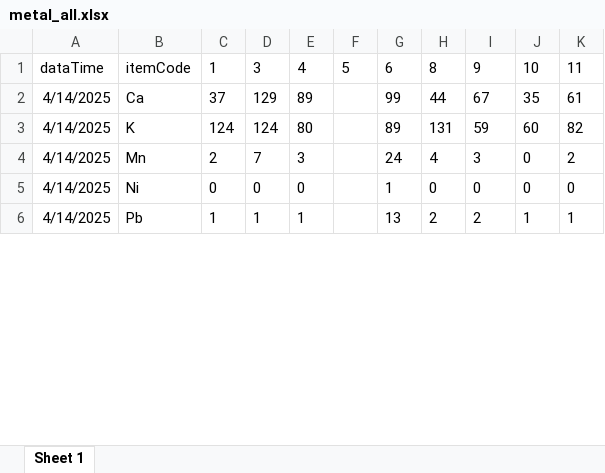
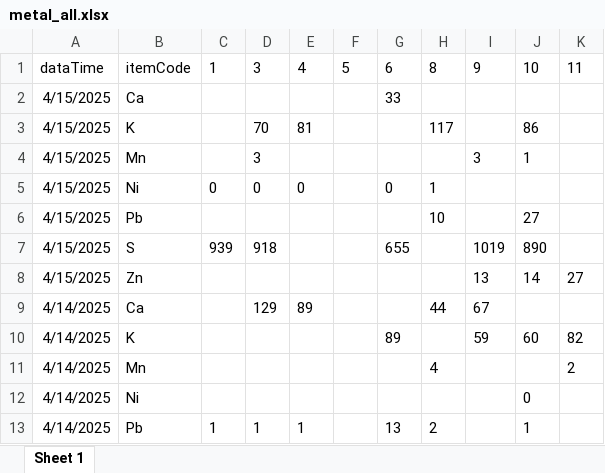
Before and after one commit to SJM7301/KH-Project2, an Excel workbook: metal_all.xlsx, sheet Sheet 1, drawn as a sheet; only a part is shown; values as stored, in another font and other column widths than the file's, no borders; addresses are those after the commit; the diff covers the shown part only; the diff names each change by its address in the sheet, - before the commit and + after, or states it on an @@ line.

```diff
--- a/metal_all.xlsx (sheet Sheet 1)
+++ b/metal_all.xlsx (sheet Sheet 1)
+row 2: 4/15/2025 | Ca |  |  |  |  | 33
+row 3: 4/15/2025 | K |  | 70 | 81 |  |  | 117 |  | 86
+row 4: 4/15/2025 | Mn |  | 3 |  |  |  |  | 3 | 1
+row 5: 4/15/2025 | Ni | 0 | 0 | 0 |  | 0 | 1
+row 6: 4/15/2025 | Pb |  |  |  |  |  | 10 |  | 27
+row 7: 4/15/2025 | S | 939 | 918 |  |  | 655 |  | 1019 | 890
+row 8: 4/15/2025 | Zn |  |  |  |  |  |  | 13 | 14 | 27
-C9: 37
+C9: (empty)
-G9: 99
+G9: (empty)
-J9: 35
+J9: (empty)
-K9: 61
+K9: (empty)
-C10: 124
+C10: (empty)
-D10: 124
+D10: (empty)
-E10: 80
+E10: (empty)
-H10: 131
+H10: (empty)
-C11: 2
+C11: (empty)
-D11: 7
+D11: (empty)
-E11: 3
+E11: (empty)
-G11: 24
+G11: (empty)
-I11: 3
+I11: (empty)
-J11: 0
+J11: (empty)
-C12: 0
+C12: (empty)
-D12: 0
+D12: (empty)
-E12: 0
+E12: (empty)
-G12: 1
+G12: (empty)
-H12: 0
+H12: (empty)
-I12: 0
+I12: (empty)
-K12: 0
+K12: (empty)
-I13: 2
+I13: (empty)
-K13: 1
+K13: (empty)
```
Also changed, not shown: 85 edited cells elsewhere in this sheet, data_all.xlsx, 3 other files.
